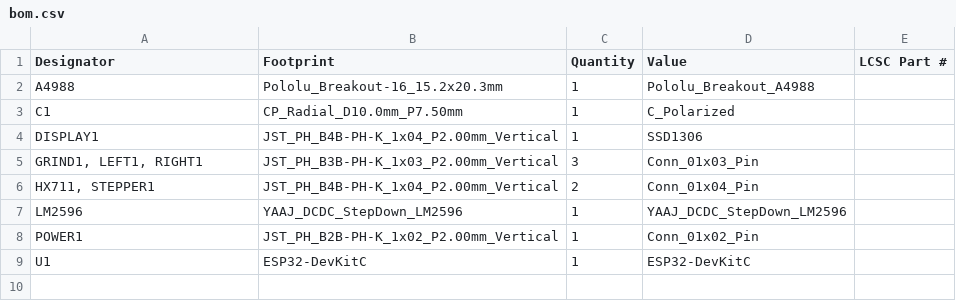
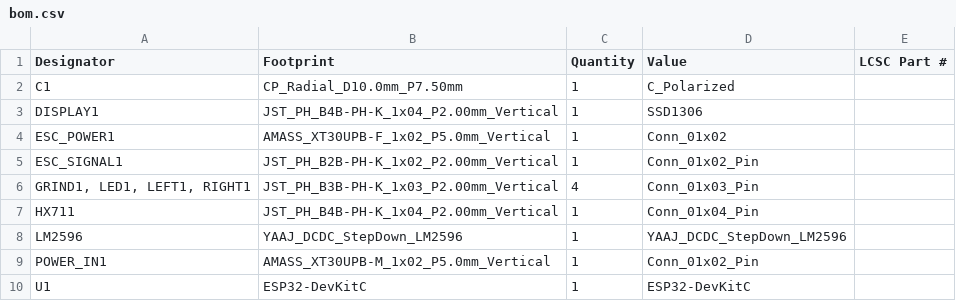
Before and after one commit to danyial/CoffeeGrinder, a CSV file: hardware/kicad/CoffeeGrinder/production/bom.csv, drawn as a sheet.

Commit message:
Replace stepper motor with 5010 brushless motor 360KV

```diff
--- a/hardware/kicad/CoffeeGrinder/production/bom.csv
+++ b/hardware/kicad/CoffeeGrinder/production/bom.csv
@@ -1,9 +1,10 @@
 Designator,Footprint,Quantity,Value,LCSC Part #
-A4988,Pololu_Breakout-16_15.2x20.3mm,1,Pololu_Breakout_A4988,
 C1,CP_Radial_D10.0mm_P7.50mm,1,C_Polarized,
 DISPLAY1,JST_PH_B4B-PH-K_1x04_P2.00mm_Vertical,1,SSD1306,
-"GRIND1, LEFT1, RIGHT1",JST_PH_B3B-PH-K_1x03_P2.00mm_Vertical,3,Conn_01x03_Pin,
-"HX711, STEPPER1",JST_PH_B4B-PH-K_1x04_P2.00mm_Vertical,2,Conn_01x04_Pin,
+ESC_POWER1,AMASS_XT30UPB-F_1x02_P5.0mm_Vertical,1,Conn_01x02,
+ESC_SIGNAL1,JST_PH_B2B-PH-K_1x02_P2.00mm_Vertical,1,Conn_01x02_Pin,
+"GRIND1, LED1, LEFT1, RIGHT1",JST_PH_B3B-PH-K_1x03_P2.00mm_Vertical,4,Conn_01x03_Pin,
+HX711,JST_PH_B4B-PH-K_1x04_P2.00mm_Vertical,1,Conn_01x04_Pin,
 LM2596,YAAJ_DCDC_StepDown_LM2596,1,YAAJ_DCDC_StepDown_LM2596,
-POWER1,JST_PH_B2B-PH-K_1x02_P2.00mm_Vertical,1,Conn_01x02_Pin,
+POWER_IN1,AMASS_XT30UPB-M_1x02_P5.0mm_Vertical,1,Conn_01x02_Pin,
 U1,ESP32-DevKitC,1,ESP32-DevKitC,
```
Also changed, not shown: hardware/kicad/CoffeeGrinder/production/positions.csv, 21 other files.
